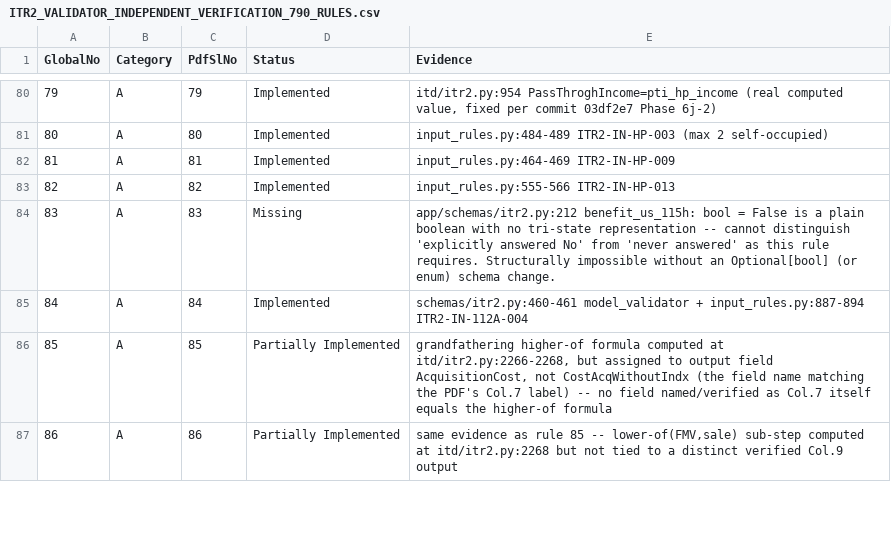
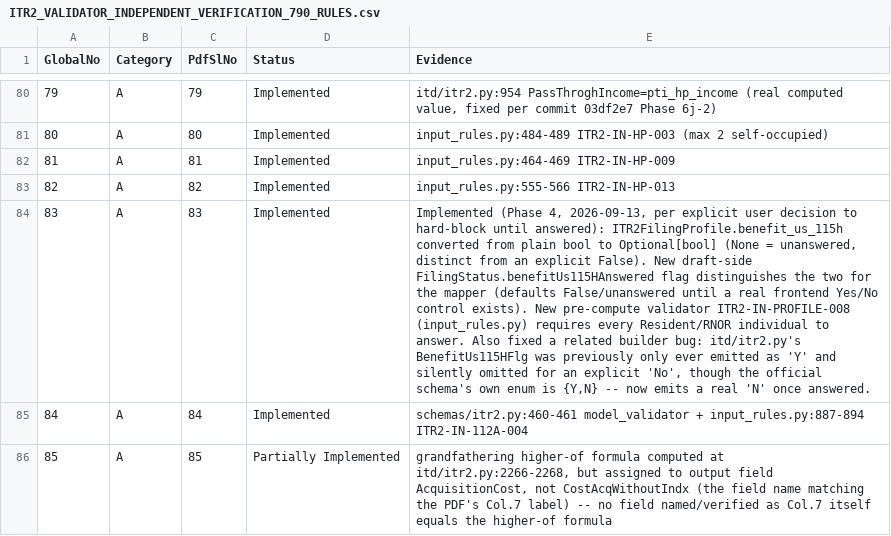
Before and after one commit to DevanshGoyanka/Taxify, a CSV file: Docs/ITR2_VALIDATOR_INDEPENDENT_VERIFICATION_790_RULES.csv, drawn as a sheet; only a part is shown, gaps mark what is left out; the shorter side is filled out with more unchanged rows; the diff covers the shown part only; the diff names each change by its address in the sheet, - before the commit and + after, or states it on an @@ line.

```diff
--- a/Docs/ITR2_VALIDATOR_INDEPENDENT_VERIFICATION_790_RULES.csv
+++ b/Docs/ITR2_VALIDATOR_INDEPENDENT_VERIFICATION_790_RULES.csv
-D84 (Status): Missing
+D84 (Status): Implemented
-E84 (Evidence): app/schemas/itr2.py:212 benefit_us_115h: bool = False is a plain boolean with no tri-state representation -- cannot distinguish 'explicitly answered No' from 'never answered' as this rule requires. Structurally impossible without an Optional[bool] (or enum) schema change.
+E84 (Evidence): Implemented (Phase 4, 2026-09-13, per explicit user decision to hard-block until answered): ITR2FilingProfile.benefit_us_115h converted from plain bool to Optional[bool] (None = unanswered, distinct from an explicit False). New draft-side FilingStatus.benefitUs115HAnswered flag distinguishes the two for the mapper (defaults False/unanswered until a real frontend Yes/No control exists). New pre-compute validator ITR2-IN-PROFILE-008 (input_rules.py) requires every Resident/RNOR individual to answer. Also fixed a related builder bug: itd/itr2.py's BenefitUs115HFlg was previously only ever emitted as 'Y' and silently omitted for an explicit 'No', though the official schema's own enum is {Y,N} -- now emits a real 'N' once answered.
```
Also changed, not shown: 22 edited cells elsewhere in this file, Docs/ITR2_GAPS_MISSING_10.csv, 11 other files.
